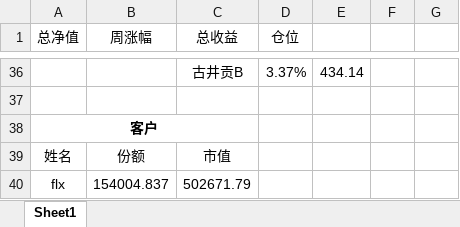
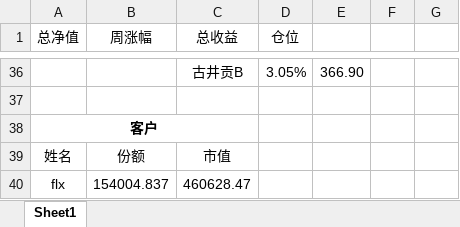
Before and after one commit to ediedone/ediedone.github.io, an Excel workbook: stock.xlsx, sheet Sheet1, drawn as a sheet; only a part is shown, gaps mark what is left out; values as stored, in another font and other column widths than the file's, no borders; the diff covers the shown part only; the diff names each change by its address in the sheet, - before the commit and + after, or states it on an @@ line.

```diff
--- a/stock.xlsx (sheet Sheet1)
+++ b/stock.xlsx (sheet Sheet1)
-D36 (仓位): 3.37%
+D36 (仓位): 3.05%
-E36: 434.14
+E36: 366.90
-C40 (总收益): 502671.79
+C40 (总收益): 460628.47
```
Also changed, not shown: 1 added row, 1 removed row and 64 edited cells elsewhere in this sheet, 2 other files.
